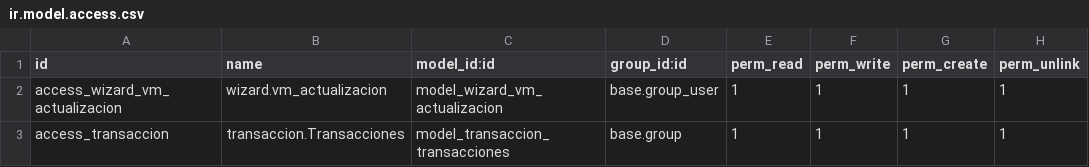
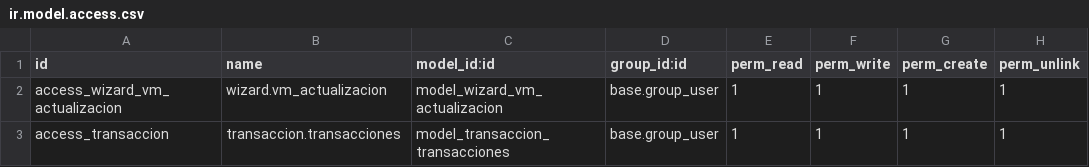
Before and after one commit to rzavalatk/grupomegatk, a CSV file: vm_odoo_conection/security/ir.model.access.csv, drawn as a sheet.

Commit message:
[JM] informacion a recibir de la vm

```diff
--- a/vm_odoo_conection/security/ir.model.access.csv
+++ b/vm_odoo_conection/security/ir.model.access.csv
@@ -2,2 +2,2 @@ id,name,model_id:id,group_id:id,perm_read,perm_write,perm_create,perm_unlink
 access_wizard_vm_actualizacion,wizard.vm_actualizacion,model_wizard_vm_actualizacion,base.group_user,1,1,1,1
-access_transaccion, transaccion.Transacciones, model_transaccion_transacciones, base.group,1,1,1,1
+access_transaccion, transaccion.transacciones, model_transaccion_transacciones, base.group_user,1,1,1,1
```
